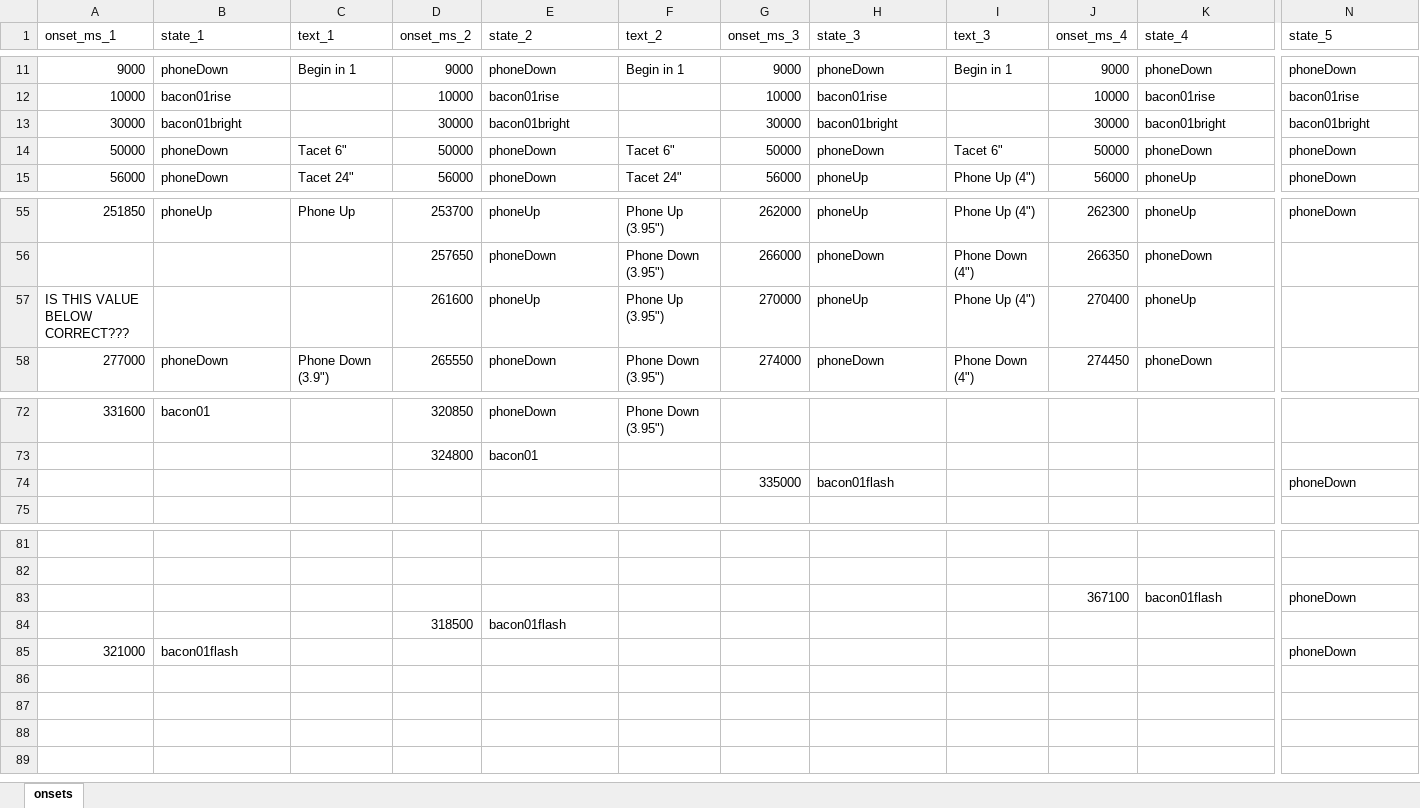
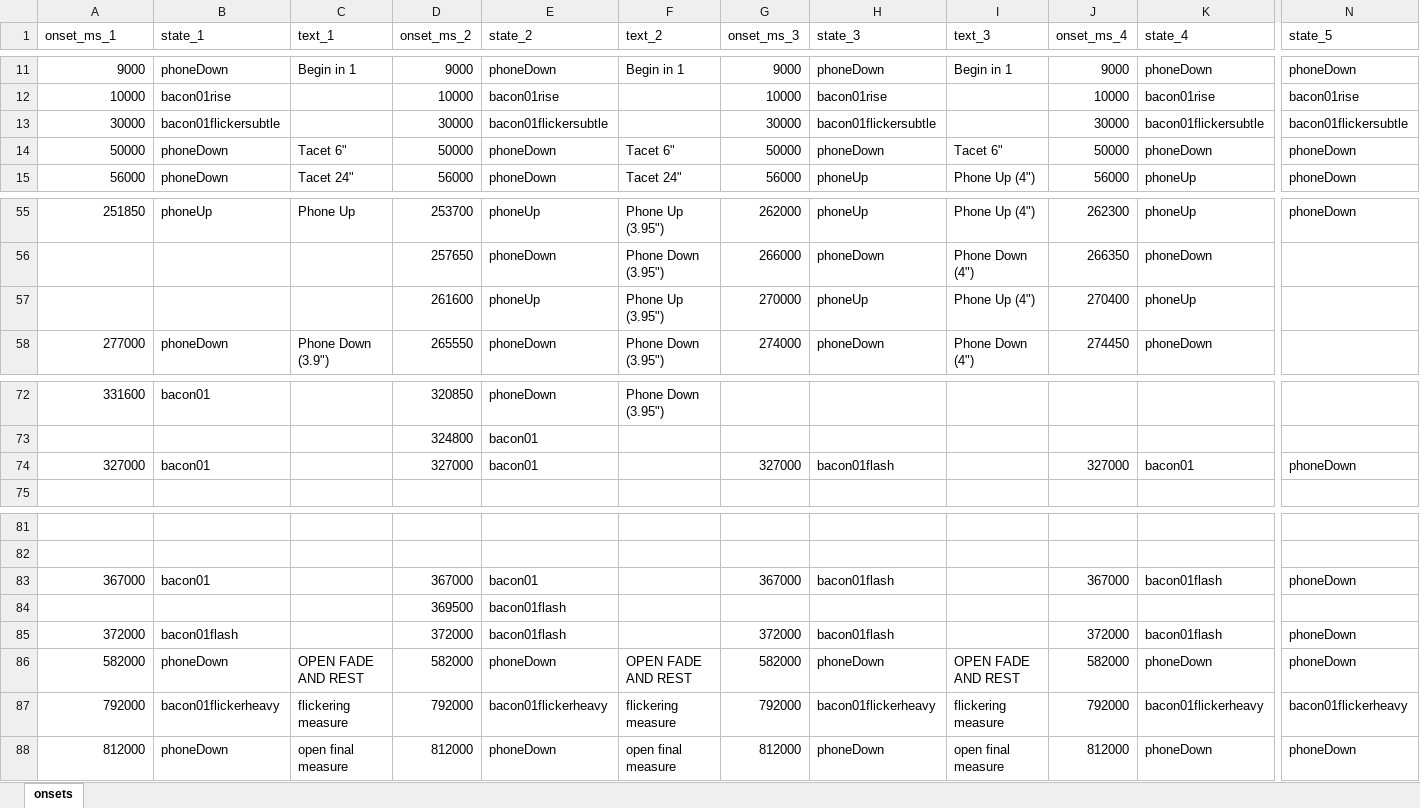
Before and after one commit to branlsnyder/ScreenTimeScore, an Excel workbook: onsets_edit.xlsx, sheet onsets, drawn as a sheet; only a part is shown, gaps mark what is left out; values as stored, in another font and other column widths than the file's, no borders; removed rows and columns are numbered as before the commit, all else as after; rows hold the shown columns only; the diff names each change by its address in the sheet, - before the commit and + after, or states it on an @@ line.

Commit message:
implemented flicker states

```diff
--- a/onsets_edit.xlsx (sheet onsets)
+++ b/onsets_edit.xlsx (sheet onsets)
-B13 (state_1): bacon01bright
+B13 (state_1): bacon01flickersubtle
-E13 (state_2): bacon01bright
+E13 (state_2): bacon01flickersubtle
-H13 (state_3): bacon01bright
+H13 (state_3): bacon01flickersubtle
-K13 (state_4): bacon01bright
+K13 (state_4): bacon01flickersubtle
-N13 (state_5): bacon01bright
+N13 (state_5): bacon01flickersubtle
-A57 (onset_ms_1): IS THIS VALUE BELOW CORRECT???
+A57 (onset_ms_1): (empty)
-row 74:  |  |  |  |  |  | 335000 | bacon01flash |  |  |  | phoneDown
+row 74: 327000 | bacon01 |  | 327000 | bacon01 |  | 327000 | bacon01flash |  | 327000 | bacon01 | phoneDown
-row 83:  |  |  |  |  |  |  |  |  | 367100 | bacon01flash | phoneDown
-row 84:  |  |  | 318500 | bacon01flash
-row 85: 321000 | bacon01flash |  |  |  |  |  |  |  |  |  | phoneDown
+row 83: 367000 | bacon01 |  | 367000 | bacon01 |  | 367000 | bacon01flash |  | 367000 | bacon01flash | phoneDown
+row 84:  |  |  | 369500 | bacon01flash
+row 85: 372000 | bacon01flash |  | 372000 | bacon01flash |  | 372000 | bacon01flash |  | 372000 | bacon01flash | phoneDown
+row 86: 582000 | phoneDown | OPEN FADE AND REST | 582000 | phoneDown | OPEN FADE AND REST | 582000 | phoneDown | OPEN FADE AND REST | 582000 | phoneDown | phoneDown
+row 87: 792000 | bacon01flickerheavy | flickering measure | 792000 | bacon01flickerheavy | flickering measure | 792000 | bacon01flickerheavy | flickering measure | 792000 | bacon01flickerheavy | bacon01flickerheavy
+row 88: 812000 | phoneDown | open final measure | 812000 | phoneDown | open final measure | 812000 | phoneDown | open final measure | 812000 | phoneDown | phoneDown
```
Also changed, not shown: 2 other files.
